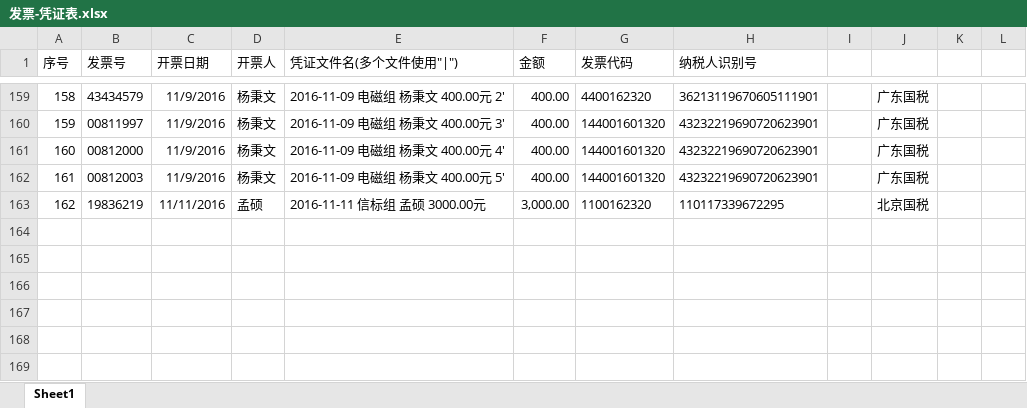
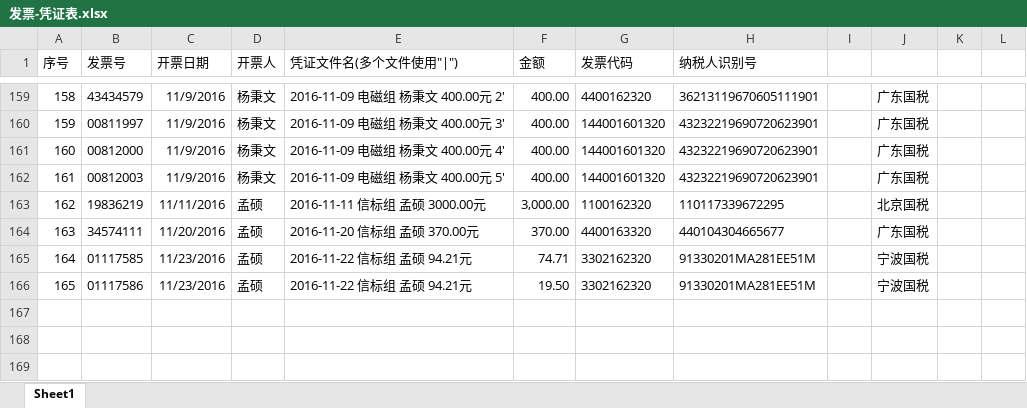
Before and after one commit to JasonSkyWesker/AboutMoney2017, an Excel workbook: 采购单规范v0.2/发票-凭证表.xlsx, sheet Sheet1, drawn as a sheet; only a part is shown, gaps mark what is left out; values as stored, in another font and other column widths than the file's, no borders; conditional formats not drawn; the diff names each change by its address in the sheet, - before the commit and + after, or states it on an @@ line.

```diff
--- a/采购单规范v0.2/发票-凭证表.xlsx (sheet Sheet1)
+++ b/采购单规范v0.2/发票-凭证表.xlsx (sheet Sheet1)
-row 164: (empty)
+row 164: 163 | 34574111 | 11/20/2016 | 孟硕 | 2016-11-20 信标组 孟硕 370.00元 | 370.00 | 4400163320 | 440104304665677 |  | 广东国税
-row 165: (empty)
+row 165: 164 | 01117585 | 11/23/2016 | 孟硕 | 2016-11-22 信标组 孟硕 94.21元 | 74.71 | 3302162320 | 91330201MA281EE51M |  | 宁波国税
-row 166: (empty)
+row 166: 165 | 01117586 | 11/23/2016 | 孟硕 | 2016-11-22 信标组 孟硕 94.21元 | 19.50 | 3302162320 | 91330201MA281EE51M |  | 宁波国税
```
Also changed, not shown: 采购单规范v0.2/采购详单.xlsx, 2 other files.
